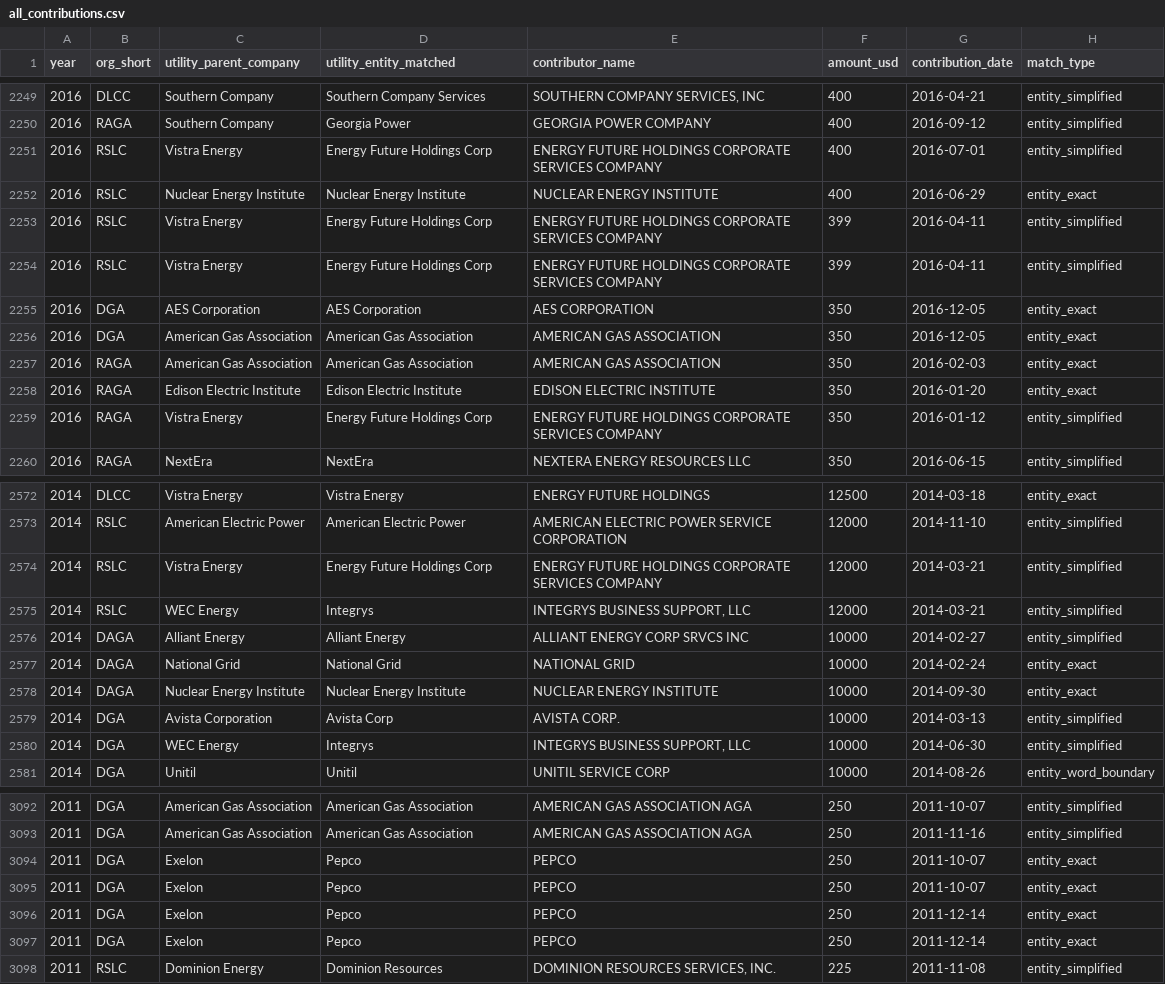
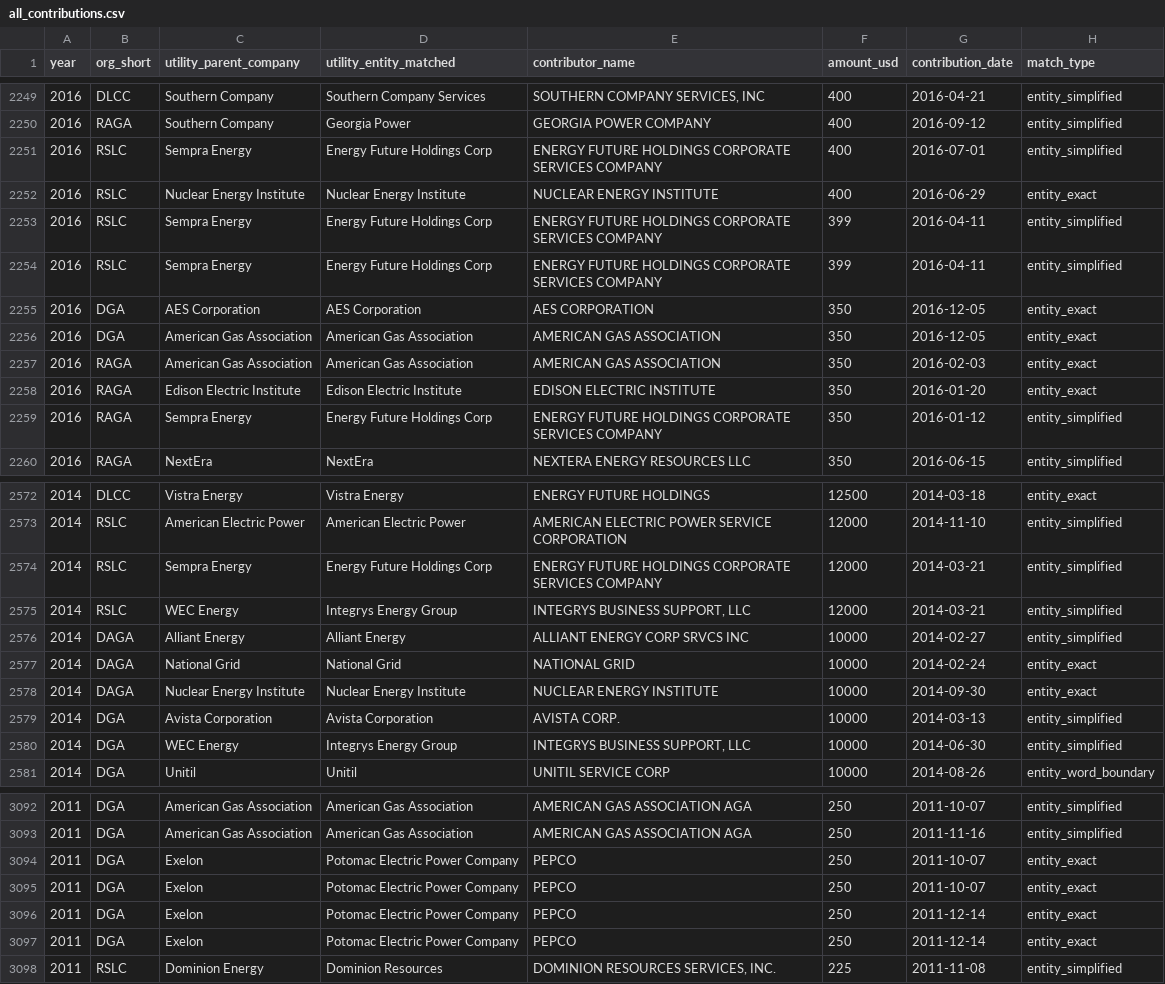
Before and after one commit to Energy-and-Policy-Institute/epi-public-data, a CSV file: 527/all_contributions.csv, drawn as a sheet; only a part is shown, gaps mark what is left out; the diff covers the shown part only.

```diff
--- a/527/all_contributions.csv
+++ b/527/all_contributions.csv
@@ -2250,6 +2250,6 @@ year,org_short,utility_parent_company,utility_entity_matched,contributor_name,am
 2016,RAGA,Southern Company,Georgia Power,GEORGIA POWER COMPANY,400,2016-09-12,entity_simplified
-2016,RSLC,Vistra Energy,Energy Future Holdings Corp,ENERGY FUTURE HOLDINGS CORPORATE SERVICES COMPANY,400,2016-07-01,entity_simplified
+2016,RSLC,Sempra Energy,Energy Future Holdings Corp,ENERGY FUTURE HOLDINGS CORPORATE SERVICES COMPANY,400,2016-07-01,entity_simplified
 2016,RSLC,Nuclear Energy Institute,Nuclear Energy Institute,NUCLEAR ENERGY INSTITUTE,400,2016-06-29,entity_exact
-2016,RSLC,Vistra Energy,Energy Future Holdings Corp,ENERGY FUTURE HOLDINGS CORPORATE SERVICES COMPANY,399,2016-04-11,entity_simplified
-2016,RSLC,Vistra Energy,Energy Future Holdings Corp,ENERGY FUTURE HOLDINGS CORPORATE SERVICES COMPANY,399,2016-04-11,entity_simplified
+2016,RSLC,Sempra Energy,Energy Future Holdings Corp,ENERGY FUTURE HOLDINGS CORPORATE SERVICES COMPANY,399,2016-04-11,entity_simplified
+2016,RSLC,Sempra Energy,Energy Future Holdings Corp,ENERGY FUTURE HOLDINGS CORPORATE SERVICES COMPANY,399,2016-04-11,entity_simplified
 2016,DGA,AES Corporation,AES Corporation,AES CORPORATION,350,2016-12-05,entity_exact
@@ -2258,3 +2258,3 @@ year,org_short,utility_parent_company,utility_entity_matched,contributor_name,am
 2016,RAGA,Edison Electric Institute,Edison Electric Institute,EDISON ELECTRIC INSTITUTE,350,2016-01-20,entity_exact
-2016,RAGA,Vistra Energy,Energy Future Holdings Corp,ENERGY FUTURE HOLDINGS CORPORATE SERVICES COMPANY,350,2016-01-12,entity_simplified
+2016,RAGA,Sempra Energy,Energy Future Holdings Corp,ENERGY FUTURE HOLDINGS CORPORATE SERVICES COMPANY,350,2016-01-12,entity_simplified
 2016,RAGA,NextEra,NextEra,NEXTERA ENERGY RESOURCES LLC,350,2016-06-15,entity_simplified
@@ -2573,4 +2573,4 @@ year,org_short,utility_parent_company,utility_entity_matched,contributor_name,am
 2014,RSLC,American Electric Power,American Electric Power,AMERICAN ELECTRIC POWER SERVICE CORPORATION,12000,2014-11-10,entity_simplified
-2014,RSLC,Vistra Energy,Energy Future Holdings Corp,ENERGY FUTURE HOLDINGS CORPORATE SERVICES COMPANY,12000,2014-03-21,entity_simplified
-2014,RSLC,WEC Energy,Integrys,"INTEGRYS BUSINESS SUPPORT, LLC",12000,2014-03-21,entity_simplified
+2014,RSLC,Sempra Energy,Energy Future Holdings Corp,ENERGY FUTURE HOLDINGS CORPORATE SERVICES COMPANY,12000,2014-03-21,entity_simplified
+2014,RSLC,WEC Energy,Integrys Energy Group,"INTEGRYS BUSINESS SUPPORT, LLC",12000,2014-03-21,entity_simplified
 2014,DAGA,Alliant Energy,Alliant Energy,ALLIANT ENERGY CORP SRVCS INC,10000,2014-02-27,entity_simplified
@@ -2578,4 +2578,4 @@ year,org_short,utility_parent_company,utility_entity_matched,contributor_name,am
 2014,DAGA,Nuclear Energy Institute,Nuclear Energy Institute,NUCLEAR ENERGY INSTITUTE,10000,2014-09-30,entity_exact
-2014,DGA,Avista Corporation,Avista Corp,AVISTA CORP.,10000,2014-03-13,entity_simplified
-2014,DGA,WEC Energy,Integrys,"INTEGRYS BUSINESS SUPPORT, LLC",10000,2014-06-30,entity_simplified
+2014,DGA,Avista Corporation,Avista Corporation,AVISTA CORP.,10000,2014-03-13,entity_simplified
+2014,DGA,WEC Energy,Integrys Energy Group,"INTEGRYS BUSINESS SUPPORT, LLC",10000,2014-06-30,entity_simplified
 2014,DGA,Unitil,Unitil,UNITIL SERVICE CORP,10000,2014-08-26,entity_word_boundary
@@ -3093,6 +3093,6 @@ year,org_short,utility_parent_company,utility_entity_matched,contributor_name,am
 2011,DGA,American Gas Association,American Gas Association,AMERICAN GAS ASSOCIATION AGA,250,2011-11-16,entity_simplified
-2011,DGA,Exelon,Pepco,PEPCO,250,2011-10-07,entity_exact
-2011,DGA,Exelon,Pepco,PEPCO,250,2011-10-07,entity_exact
-2011,DGA,Exelon,Pepco,PEPCO,250,2011-12-14,entity_exact
-2011,DGA,Exelon,Pepco,PEPCO,250,2011-12-14,entity_exact
+2011,DGA,Exelon,Potomac Electric Power Company,PEPCO,250,2011-10-07,entity_exact
+2011,DGA,Exelon,Potomac Electric Power Company,PEPCO,250,2011-10-07,entity_exact
+2011,DGA,Exelon,Potomac Electric Power Company,PEPCO,250,2011-12-14,entity_exact
+2011,DGA,Exelon,Potomac Electric Power Company,PEPCO,250,2011-12-14,entity_exact
 2011,RSLC,Dominion Energy,Dominion Resources,"DOMINION RESOURCES SERVICES, INC.",225,2011-11-08,entity_simplified
```
Also changed, not shown: 151 edited cells elsewhere in this file, 527/aggregated_by_utility_year_org.csv, 527/top_utility_recipients.csv.
